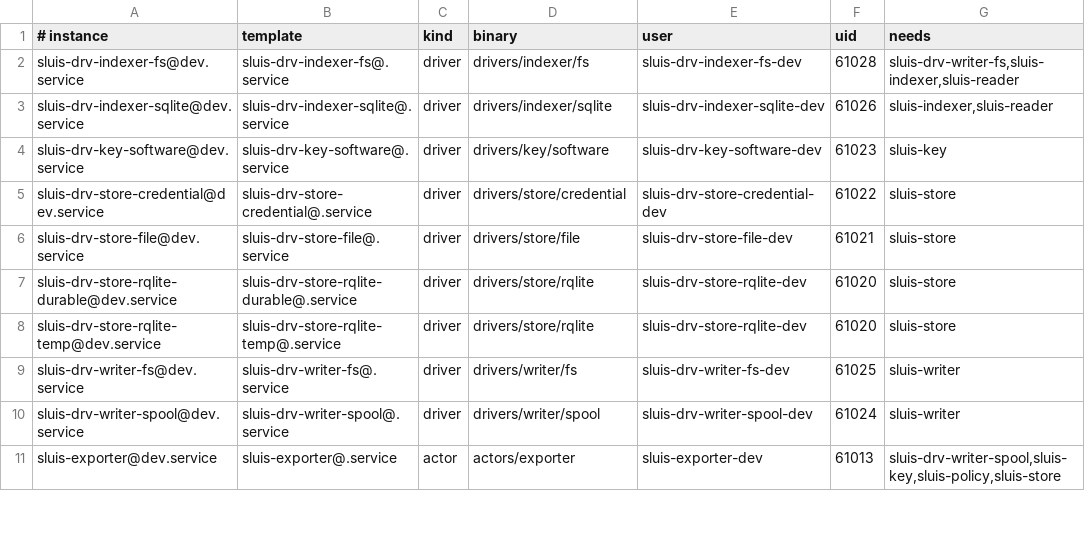
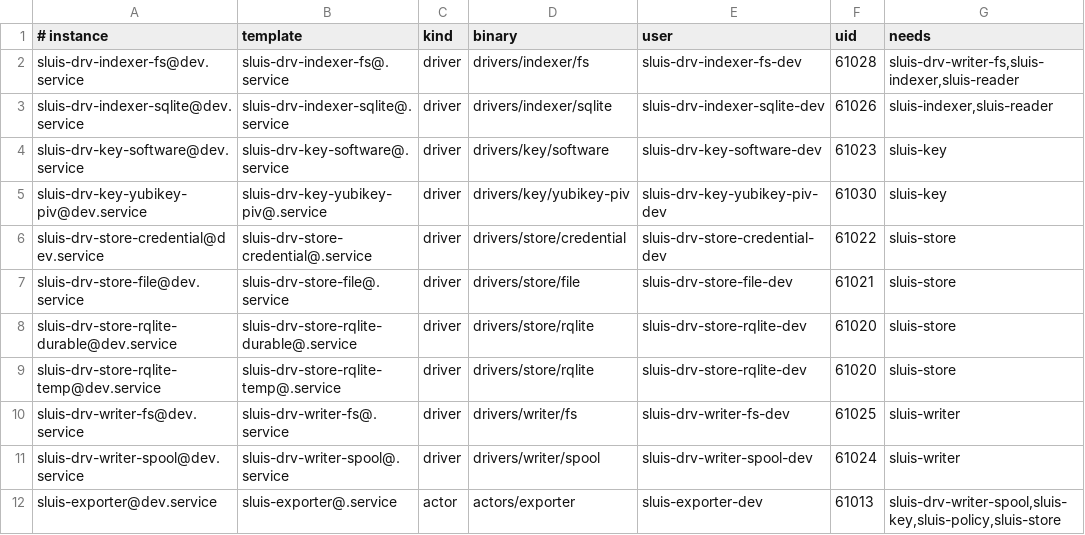
Before and after one commit to truvity/access-roster, a TSV file: deploy/boards/units/index.tsv, drawn as a sheet; only a part is shown; the diff names each change by its address in the sheet, - before the commit and + after, or states it on an @@ line.

```diff
--- a/deploy/boards/units/index.tsv
+++ b/deploy/boards/units/index.tsv
+row 5: sluis-drv-key-yubikey-piv@dev.service | sluis-drv-key-yubikey-piv@.service | driver | drivers/key/yubikey-piv | sluis-drv-key-yubikey-piv-dev | 61030 | sluis-key
```
Also changed, not shown: 12 other files.
